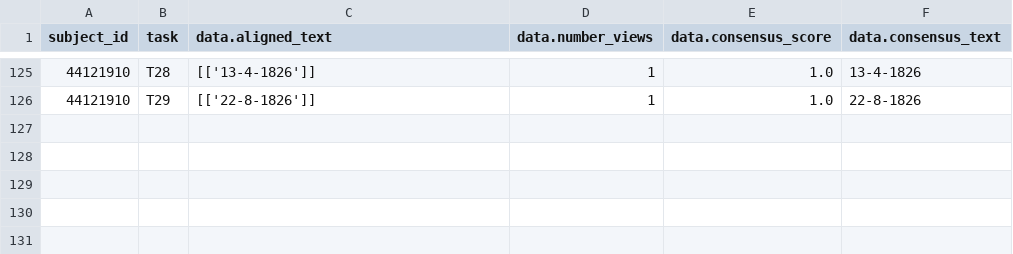
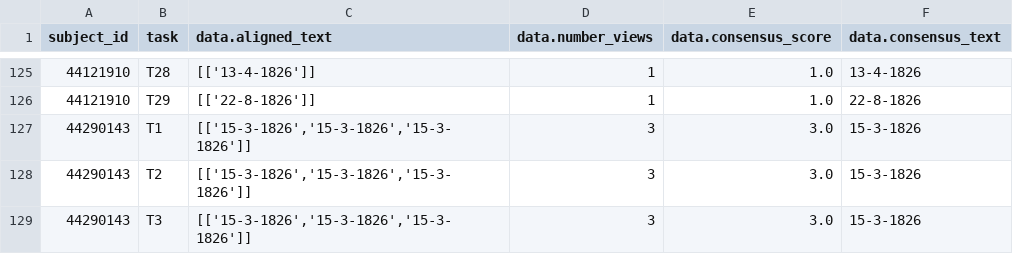
Before and after one commit to nationalarchives/hms-nhs-scripts, a CSV file: testinput/text_reducer_18623.csv, drawn as a sheet; only a part is shown, gaps mark what is left out; the diff names each change by its address in the sheet, - before the commit and + after, or states it on an @@ line.

Commit message:
Test that port sailed out of is required outside of vol 1
Add enough entries to complete 3 rows in vol 2.

Remove 'port sailed out of' from two of them -- in one case
by giving it insufficient classifications, in the other by
removing the row entirely.

Confirm that only the complete row has 'complete' = True in
the views file.

Complete an entry in volume 2, preparatory to confirming that years at sea is a requirement to be True in views in vol 2

Complete a row in volume 2 (prep for demonstrating that years at sea is required in vol 2)

Test that "years at sea" is required outside of vol 1

```diff
--- a/testinput/text_reducer_18623.csv
+++ b/testinput/text_reducer_18623.csv
+row 127: 44290143 | T1 | [['15-3-1826','15-3-1826','15-3-1826']] | 3 | 3.0 | 15-3-1826
+row 128: 44290143 | T2 | [['15-3-1826','15-3-1826','15-3-1826']] | 3 | 3.0 | 15-3-1826
+row 129: 44290143 | T3 | [['15-3-1826','15-3-1826','15-3-1826']] | 3 | 3.0 | 15-3-1826
```
Also changed, not shown: golden_views_QTEST.csv, 1 other file.
